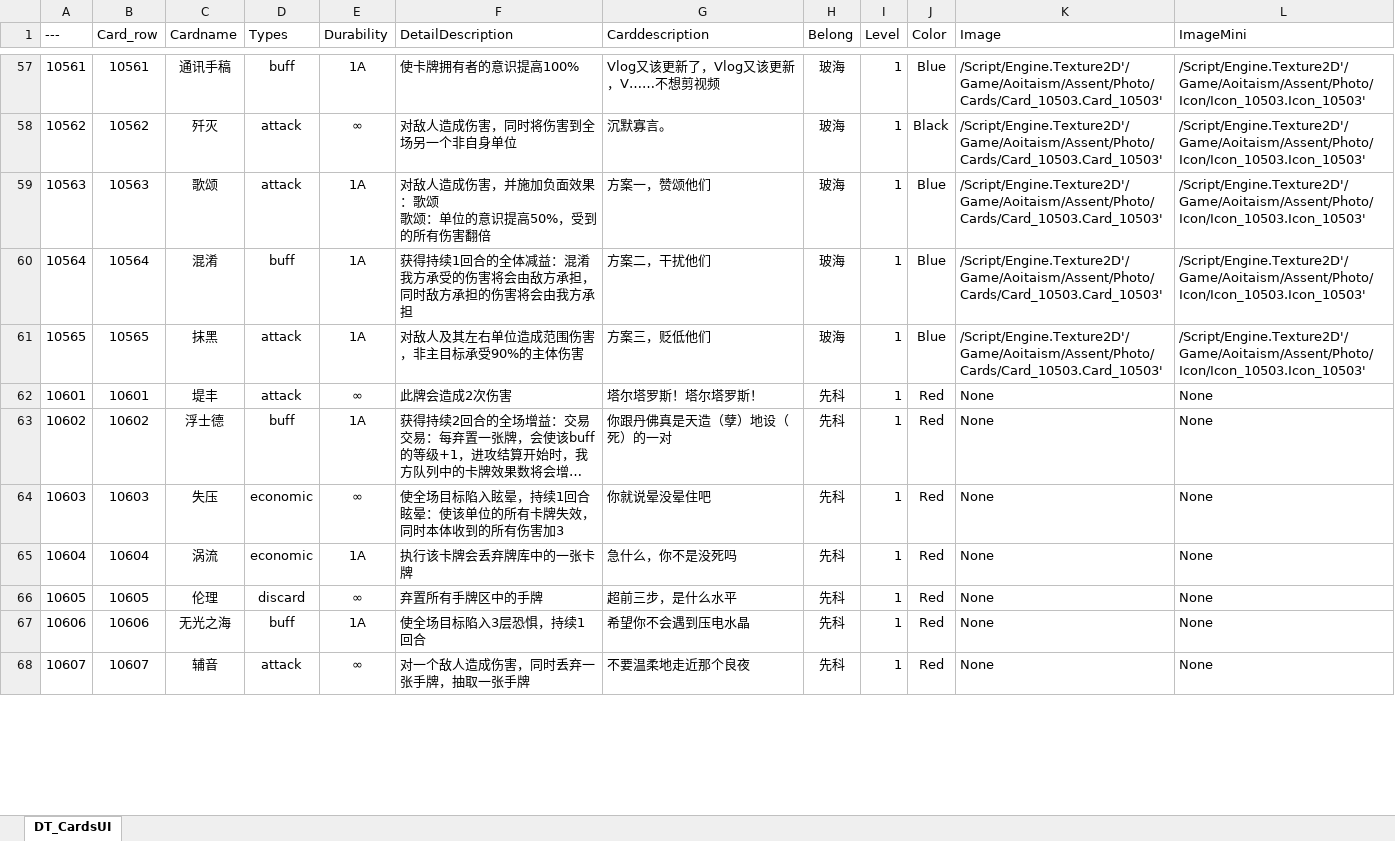
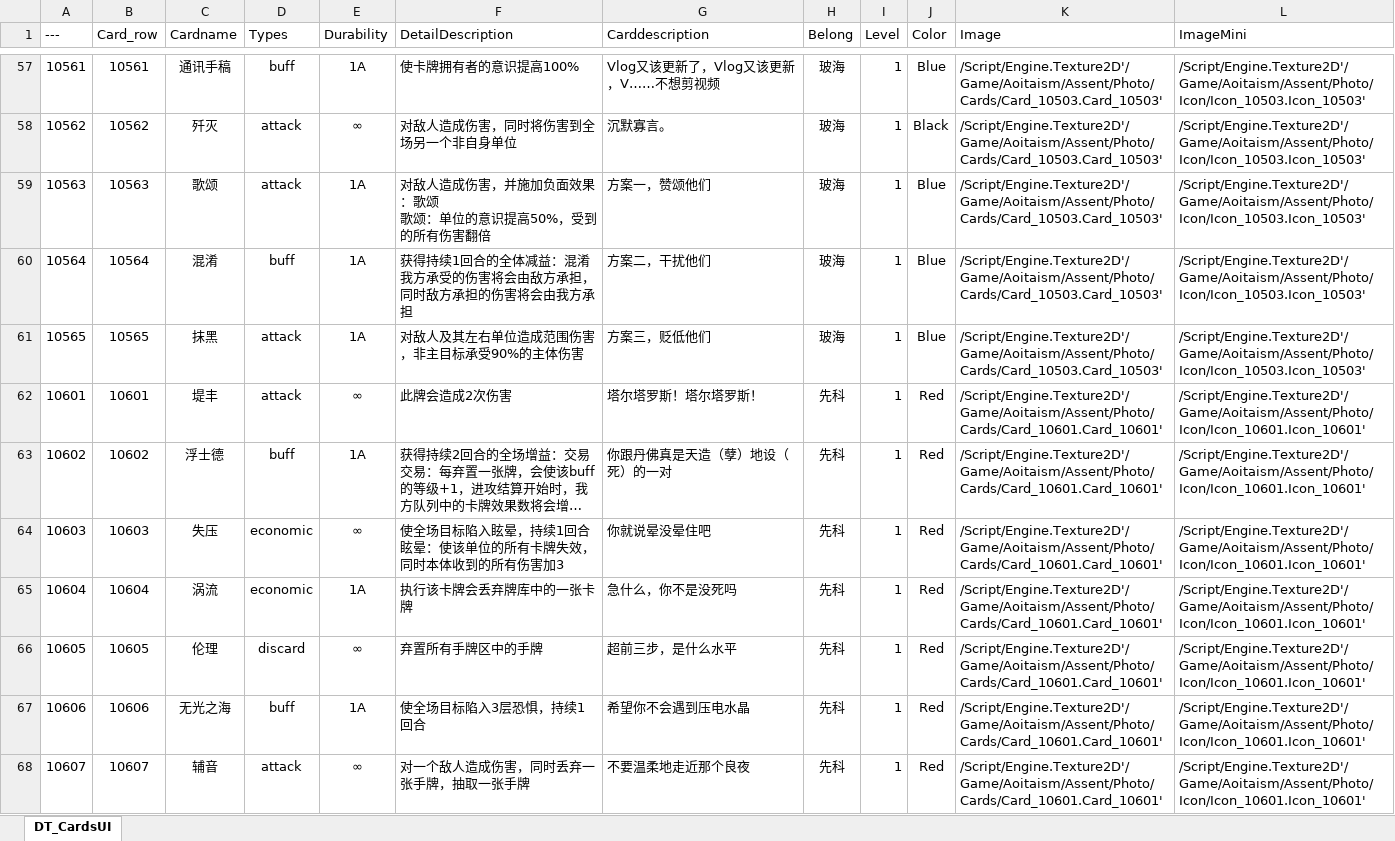
Before and after one commit to cdlhx/0504demo, an Excel workbook: DataTableXl/DT_CardsUI.xlsx, sheet DT_CardsUI, drawn as a sheet; only a part is shown, gaps mark what is left out; long unchanged cells end in …; values as stored, in another font and other column widths than the file's, no borders; the diff covers the shown part only; the diff names each change by its address in the sheet, - before the commit and + after, or states it on an @@ line.

```diff
--- a/DataTableXl/DT_CardsUI.xlsx (sheet DT_CardsUI)
+++ b/DataTableXl/DT_CardsUI.xlsx (sheet DT_CardsUI)
-K62:K68 (Image): None
+K62:K68 (Image): /Script/Engine.Texture2D'/Game/Aoitaism/Assent/Photo/Cards/Card_10601.Card_10601'
-L62:L68 (ImageMini): None
+L62:L68 (ImageMini): /Script/Engine.Texture2D'/Game/Aoitaism/Assent/Photo/Icon/Icon_10601.Icon_10601'
```
Also changed, not shown: 48 edited cells elsewhere in this sheet, 9 other files.
